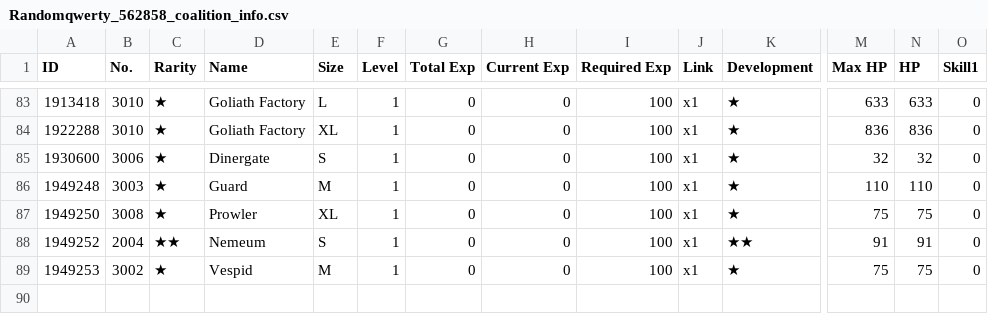
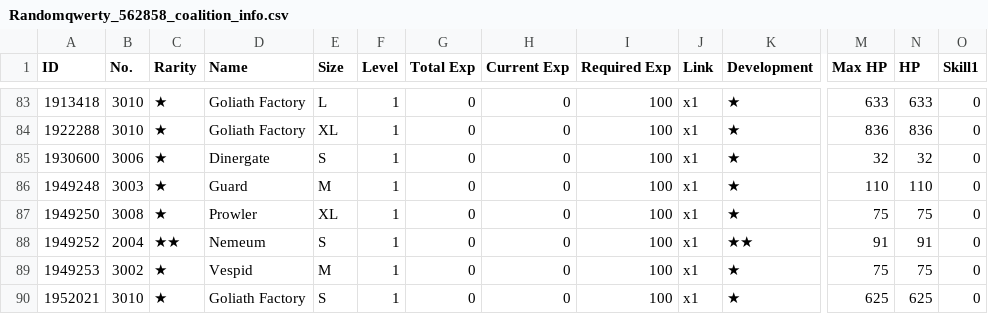
Before and after one commit to randomqwerty/randomqwerty_gfl, a CSV file: Randomqwerty_562858_coalition_info.csv, drawn as a sheet; only a part is shown, gaps mark what is left out; rows hold the shown columns only; the diff names each change by its address in the sheet, - before the commit and + after, or states it on an @@ line.

```diff
--- a/Randomqwerty_562858_coalition_info.csv
+++ b/Randomqwerty_562858_coalition_info.csv
+row 90: 1952021 | 3010 | ★ | Goliath Factory | S | 1 | 0 | 0 | 100 | x1 | ★ | 625 | 625 | 0
```
Also changed, not shown: Randomqwerty_562858__theater_optimize_team.csv, Randomqwerty_562858_doll_info.csv, 3 other files.
